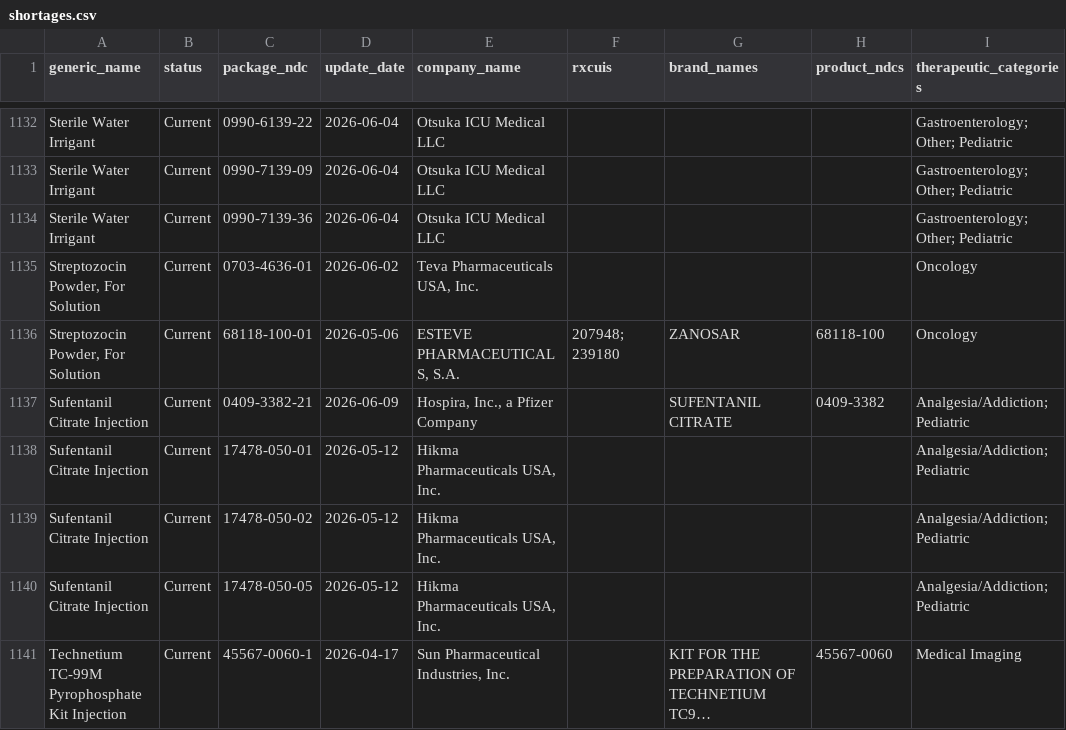
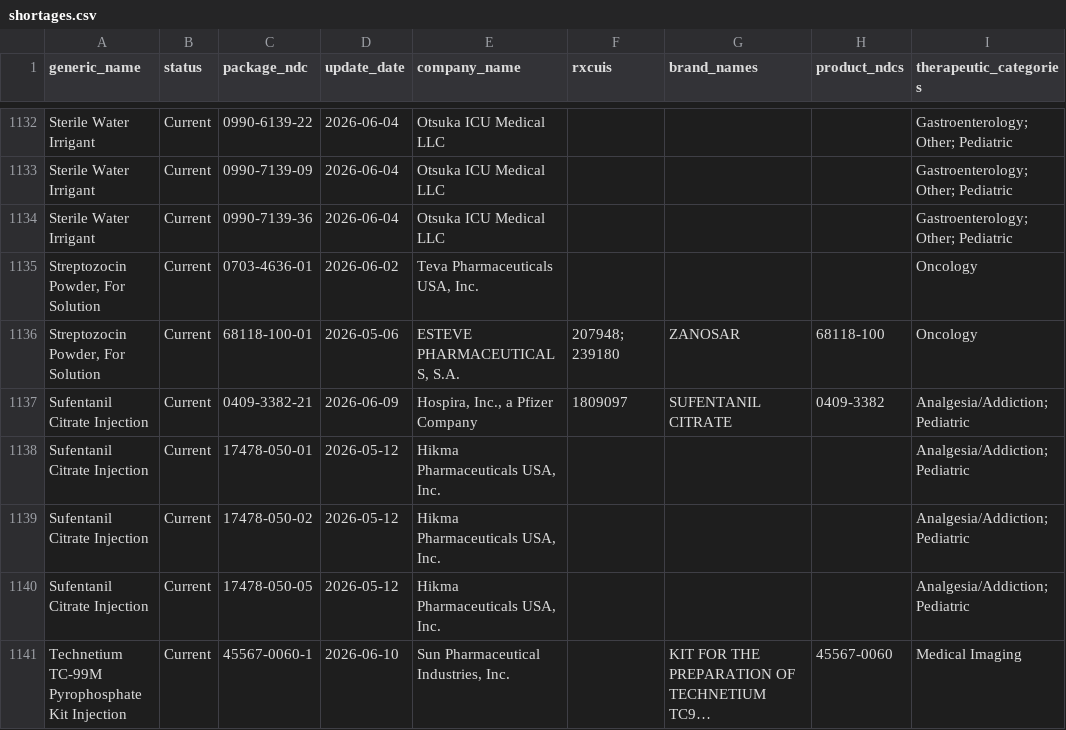
Before and after one commit to zzddddzz/rx-shortage-radar, a CSV file: site/data/shortages.csv, drawn as a sheet; only a part is shown, gaps mark what is left out; long unchanged cells end in …; the diff covers the shown part only; the diff names each change by its address in the sheet, - before the commit and + after, or states it on an @@ line.

```diff
--- a/site/data/shortages.csv
+++ b/site/data/shortages.csv
-F1137 (rxcuis): (empty)
+F1137 (rxcuis): 1809097
-D1141 (update_date): 2026-04-17
+D1141 (update_date): 2026-06-10
```
Also changed, not shown: 1 removed row, 1 moved row and 92 edited cells elsewhere in this file, 5 other files.
